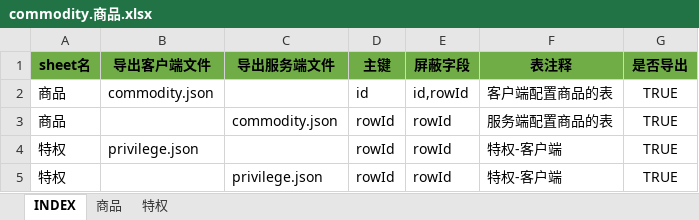
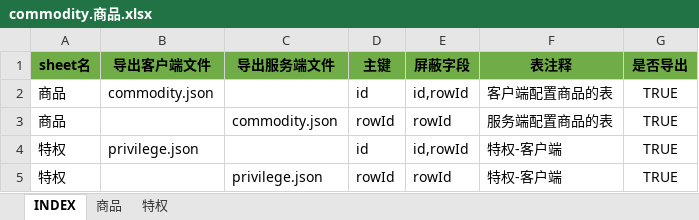
Before and after one commit to hataksumo/UIDesigner, an Excel workbook: Excel/commodity.商品.xlsx, sheet INDEX, drawn as a sheet; values as stored, in another font and other column widths than the file's, no borders; the diff names each change by its address in the sheet, - before the commit and + after, or states it on an @@ line.

```diff
--- a/Excel/commodity.商品.xlsx (sheet INDEX)
+++ b/Excel/commodity.商品.xlsx (sheet INDEX)
-D4 (主键): rowId
+D4 (主键): id
-E4 (屏蔽字段): rowId
+E4 (屏蔽字段): id,rowId
```
Also changed, not shown: sheet 特权, Excel/activity.活动.xlsx, Excel/arena.竞技场.xlsx, 6 other files.
